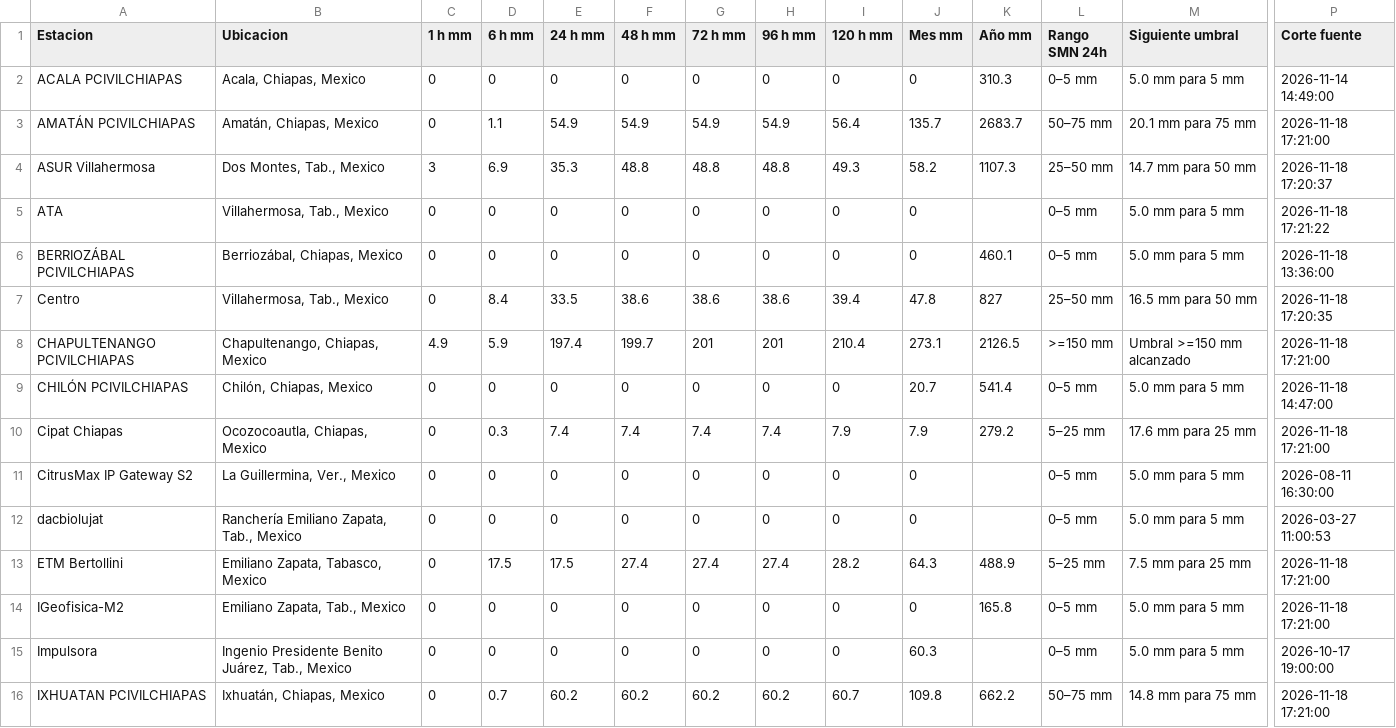
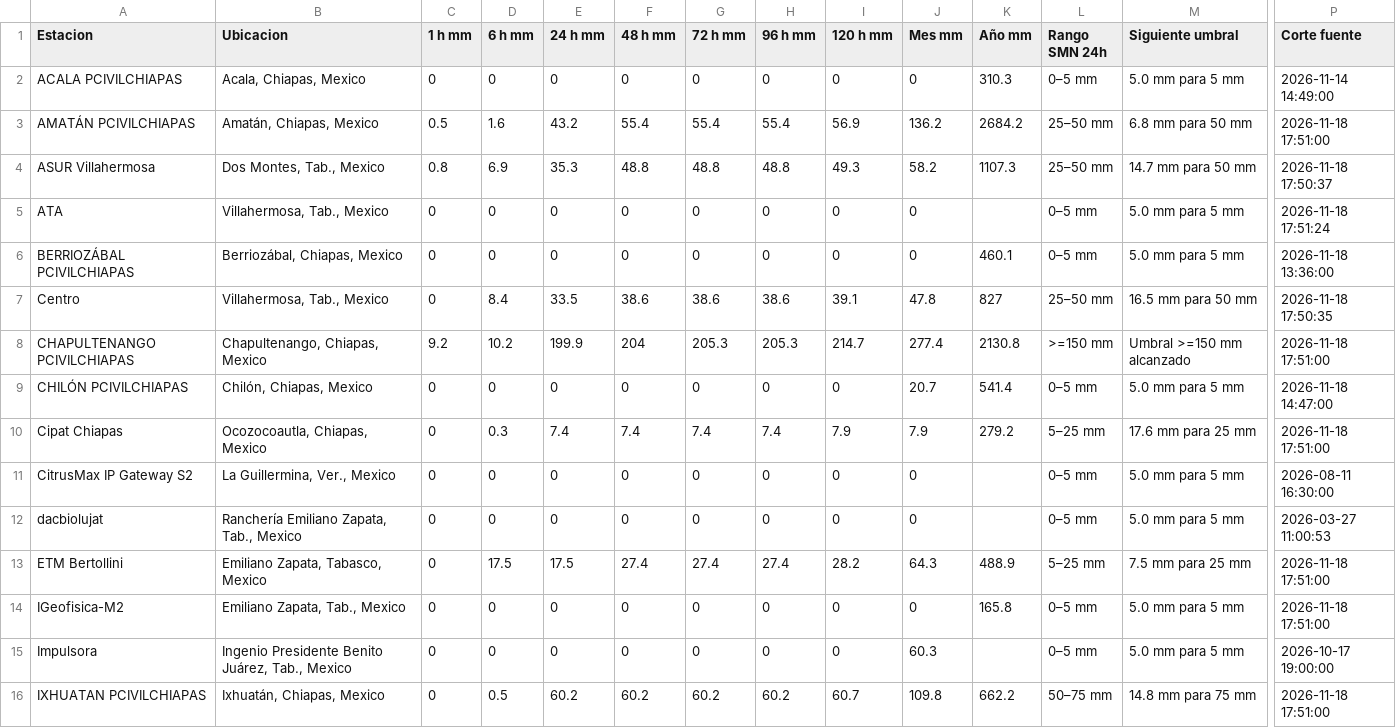
Before and after one commit to SISTEMAPCTAB/Agente-Hidrometeorologico-Cloud, a CSV file: data/weatherlink/Tabla_WeatherLink_Cloud.csv, drawn as a sheet; only a part is shown, gaps mark what is left out; the diff covers the shown part only; the diff names each change by its address in the sheet, - before the commit and + after, or states it on an @@ line.

```diff
--- a/data/weatherlink/Tabla_WeatherLink_Cloud.csv
+++ b/data/weatherlink/Tabla_WeatherLink_Cloud.csv
-C3 (1 h mm): 0
+C3 (1 h mm): 0.5
-D3 (6 h mm): 1.1
+D3 (6 h mm): 1.6
-E3 (24 h mm): 54.9
+E3 (24 h mm): 43.2
-F3 (48 h mm): 54.9
+F3 (48 h mm): 55.4
-G3 (72 h mm): 54.9
+G3 (72 h mm): 55.4
-H3 (96 h mm): 54.9
+H3 (96 h mm): 55.4
-I3 (120 h mm): 56.4
+I3 (120 h mm): 56.9
-J3 (Mes mm): 135.7
+J3 (Mes mm): 136.2
-K3 (Año mm): 2683.7
+K3 (Año mm): 2684.2
-L3 (Rango SMN 24h): 50–75 mm
+L3 (Rango SMN 24h): 25–50 mm
-M3 (Siguiente umbral): 20.1 mm para 75 mm
+M3 (Siguiente umbral): 6.8 mm para 50 mm
-P3 (Corte fuente): 2026-11-18 17:21:00
+P3 (Corte fuente): 2026-11-18 17:51:00
-C4 (1 h mm): 3
+C4 (1 h mm): 0.8
-P4 (Corte fuente): 2026-11-18 17:20:37
+P4 (Corte fuente): 2026-11-18 17:50:37
-P5 (Corte fuente): 2026-11-18 17:21:22
+P5 (Corte fuente): 2026-11-18 17:51:24
-I7 (120 h mm): 39.4
+I7 (120 h mm): 39.1
-P7 (Corte fuente): 2026-11-18 17:20:35
+P7 (Corte fuente): 2026-11-18 17:50:35
-C8 (1 h mm): 4.9
+C8 (1 h mm): 9.2
-D8 (6 h mm): 5.9
+D8 (6 h mm): 10.2
-E8 (24 h mm): 197.4
+E8 (24 h mm): 199.9
-F8 (48 h mm): 199.7
+F8 (48 h mm): 204
-G8 (72 h mm): 201
+G8 (72 h mm): 205.3
-H8 (96 h mm): 201
+H8 (96 h mm): 205.3
-I8 (120 h mm): 210.4
+I8 (120 h mm): 214.7
-J8 (Mes mm): 273.1
+J8 (Mes mm): 277.4
-K8 (Año mm): 2126.5
+K8 (Año mm): 2130.8
-P8 (Corte fuente): 2026-11-18 17:21:00
+P8 (Corte fuente): 2026-11-18 17:51:00
-P10 (Corte fuente): 2026-11-18 17:21:00
+P10 (Corte fuente): 2026-11-18 17:51:00
-P13:P14 (Corte fuente): 2026-11-18 17:21:00
+P13:P14 (Corte fuente): 2026-11-18 17:51:00
-D16 (6 h mm): 0.7
+D16 (6 h mm): 0.5
-P16 (Corte fuente): 2026-11-18 17:21:00
+P16 (Corte fuente): 2026-11-18 17:51:00
```
Also changed, not shown: 59 edited cells elsewhere in this file, 7 other files.
